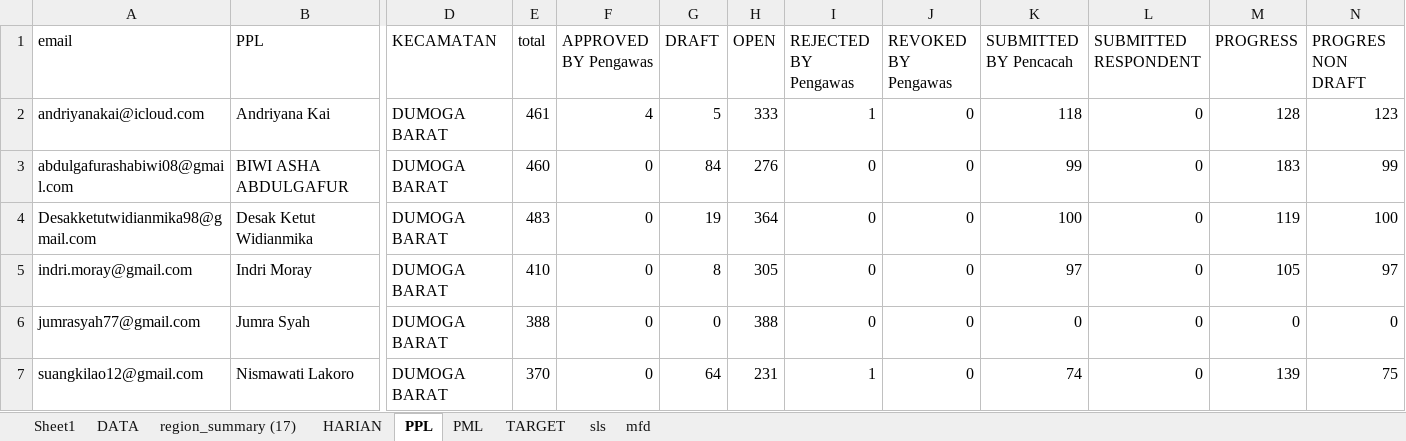
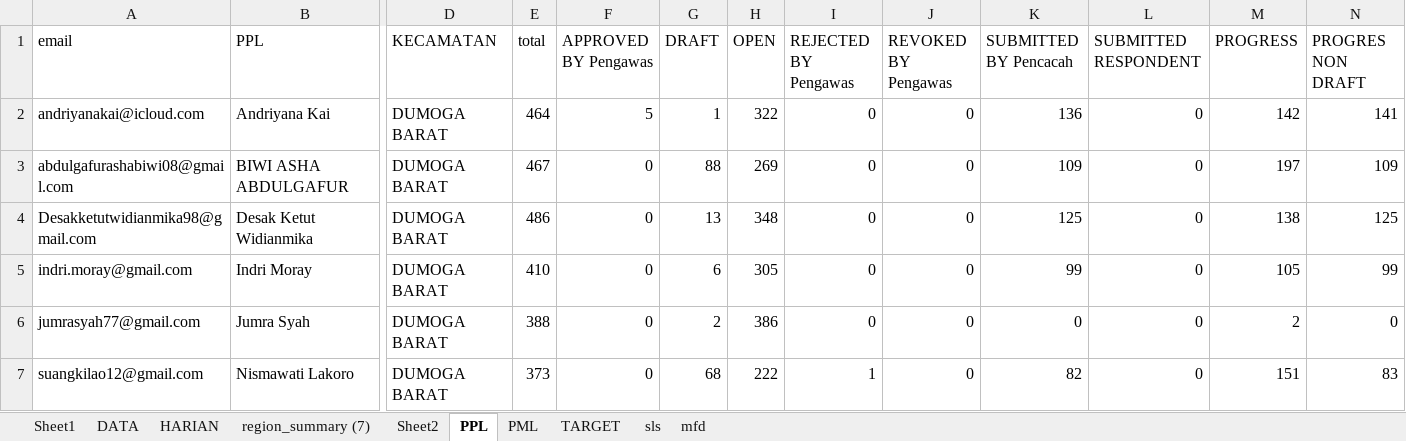
Before and after one commit to paramithasmtpg09/progress-se-2026, an Excel workbook: mapping_petugas.xlsx, sheet PPL, drawn as a sheet; only a part is shown, gaps mark what is left out; values as stored, in another font and other column widths than the file's, no borders; the diff covers the shown part only; the diff names each change by its address in the sheet, - before the commit and + after, or states it on an @@ line.

```diff
--- a/mapping_petugas.xlsx (sheet PPL)
+++ b/mapping_petugas.xlsx (sheet PPL)
-sheet tab: region_summary (17)
+sheet tab: region_summary (7)
+sheet tab: Sheet2
-E2 (total): 461
+E2 (total): 464
-F2 (APPROVED BY Pengawas): 4
+F2 (APPROVED BY Pengawas): 5
-G2 (DRAFT): 5
+G2 (DRAFT): 1
-H2 (OPEN): 333
+H2 (OPEN): 322
-I2 (REJECTED BY Pengawas): 1
+I2 (REJECTED BY Pengawas): 0
-K2 (SUBMITTED BY Pencacah): 118
+K2 (SUBMITTED BY Pencacah): 136
-M2 (PROGRESS): 128
+M2 (PROGRESS): 142
-N2 (PROGRES NON DRAFT): 123
+N2 (PROGRES NON DRAFT): 141
-E3 (total): 460
+E3 (total): 467
-G3 (DRAFT): 84
+G3 (DRAFT): 88
-H3 (OPEN): 276
+H3 (OPEN): 269
-K3 (SUBMITTED BY Pencacah): 99
+K3 (SUBMITTED BY Pencacah): 109
-M3 (PROGRESS): 183
+M3 (PROGRESS): 197
-N3 (PROGRES NON DRAFT): 99
+N3 (PROGRES NON DRAFT): 109
-E4 (total): 483
+E4 (total): 486
-G4 (DRAFT): 19
+G4 (DRAFT): 13
-H4 (OPEN): 364
+H4 (OPEN): 348
-K4 (SUBMITTED BY Pencacah): 100
+K4 (SUBMITTED BY Pencacah): 125
-M4 (PROGRESS): 119
+M4 (PROGRESS): 138
-N4 (PROGRES NON DRAFT): 100
+N4 (PROGRES NON DRAFT): 125
-G5 (DRAFT): 8
+G5 (DRAFT): 6
-K5 (SUBMITTED BY Pencacah): 97
+K5 (SUBMITTED BY Pencacah): 99
-N5 (PROGRES NON DRAFT): 97
+N5 (PROGRES NON DRAFT): 99
-G6 (DRAFT): 0
+G6 (DRAFT): 2
-H6 (OPEN): 388
+H6 (OPEN): 386
-M6 (PROGRESS): 0
+M6 (PROGRESS): 2
-E7 (total): 370
+E7 (total): 373
-G7 (DRAFT): 64
+G7 (DRAFT): 68
-H7 (OPEN): 231
+H7 (OPEN): 222
-K7 (SUBMITTED BY Pencacah): 74
+K7 (SUBMITTED BY Pencacah): 82
-M7 (PROGRESS): 139
+M7 (PROGRESS): 151
-N7 (PROGRES NON DRAFT): 75
+N7 (PROGRES NON DRAFT): 83
```
Also changed, not shown: 1098 edited cells elsewhere in this sheet, sheet DATA, sheet HARIAN, sheet PML, 1 other file.
